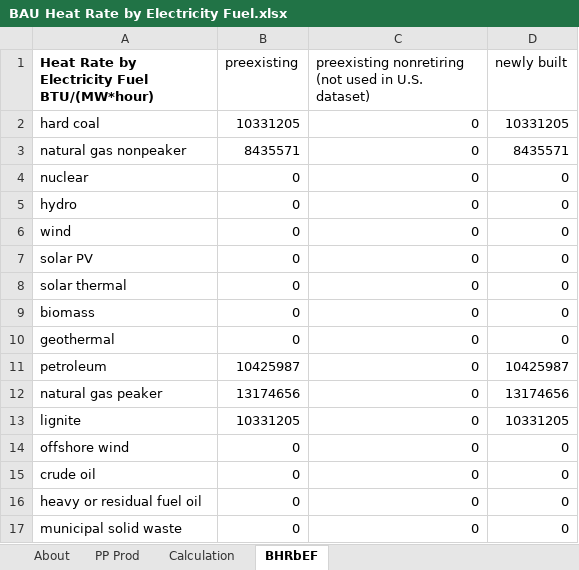
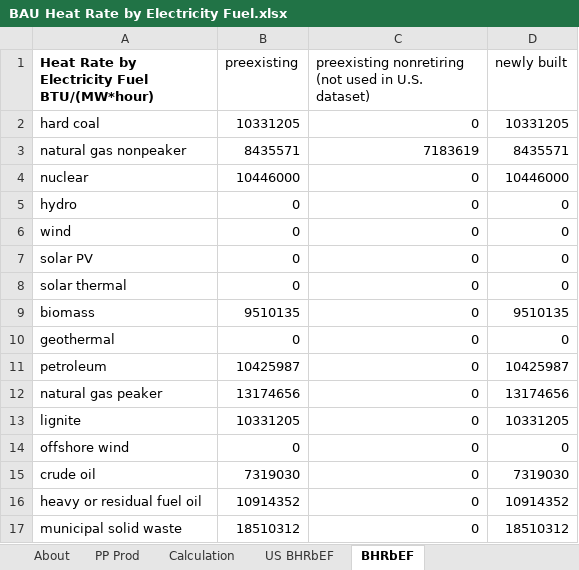
Before and after one commit to EnergyInnovation/eps-indonesia, an Excel workbook: InputData/elec/BHRbEF/BAU Heat Rate by Electricity Fuel.xlsx, sheet BHRbEF, drawn as a sheet; values as stored, in another font and other column widths than the file's, no borders; charts and pictures not drawn; the diff names each change by its address in the sheet, - before the commit and + after, or states it on an @@ line.

```diff
--- a/InputData/elec/BHRbEF/BAU Heat Rate by Electricity Fuel.xlsx (sheet BHRbEF)
+++ b/InputData/elec/BHRbEF/BAU Heat Rate by Electricity Fuel.xlsx (sheet BHRbEF)
+sheet tab: US BHRbEF
-C3: 0
+C3: 7183619
-B4 (preexisting): 0
+B4 (preexisting): 10446000
-D4 (newly built): 0
+D4 (newly built): 10446000
-B9 (preexisting): 0
+B9 (preexisting): 9510135
-D9 (newly built): 0
+D9 (newly built): 9510135
-B15 (preexisting): 0
+B15 (preexisting): 7319030
-D15 (newly built): 0
+D15 (newly built): 7319030
-B16 (preexisting): 0
+B16 (preexisting): 10914352
-D16 (newly built): 0
+D16 (newly built): 10914352
-B17 (preexisting): 0
+B17 (preexisting): 18510312
-D17 (newly built): 0
+D17 (newly built): 18510312
```
Also changed, not shown: formulas that keep their value, charts or pictures, InputData/CSV Export Tool.xlsm, InputData/elec/BECF/BAU Expected Capacity Factors.xlsx, 28 other files.
